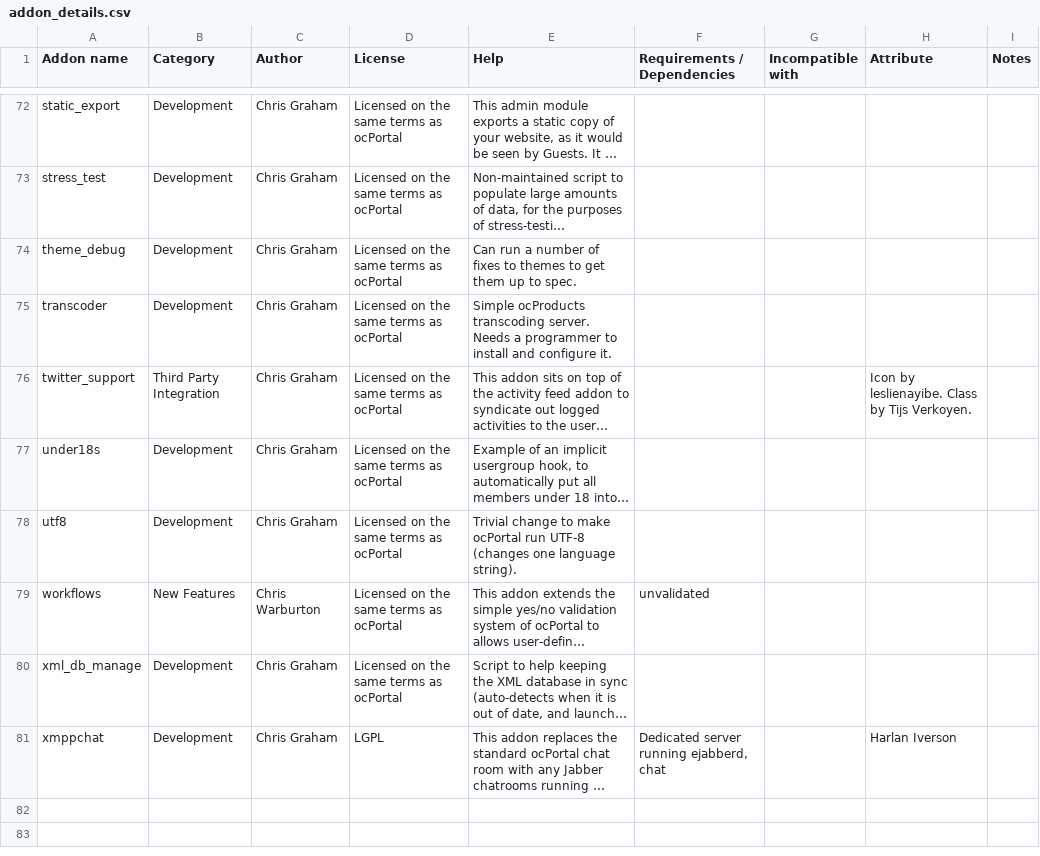
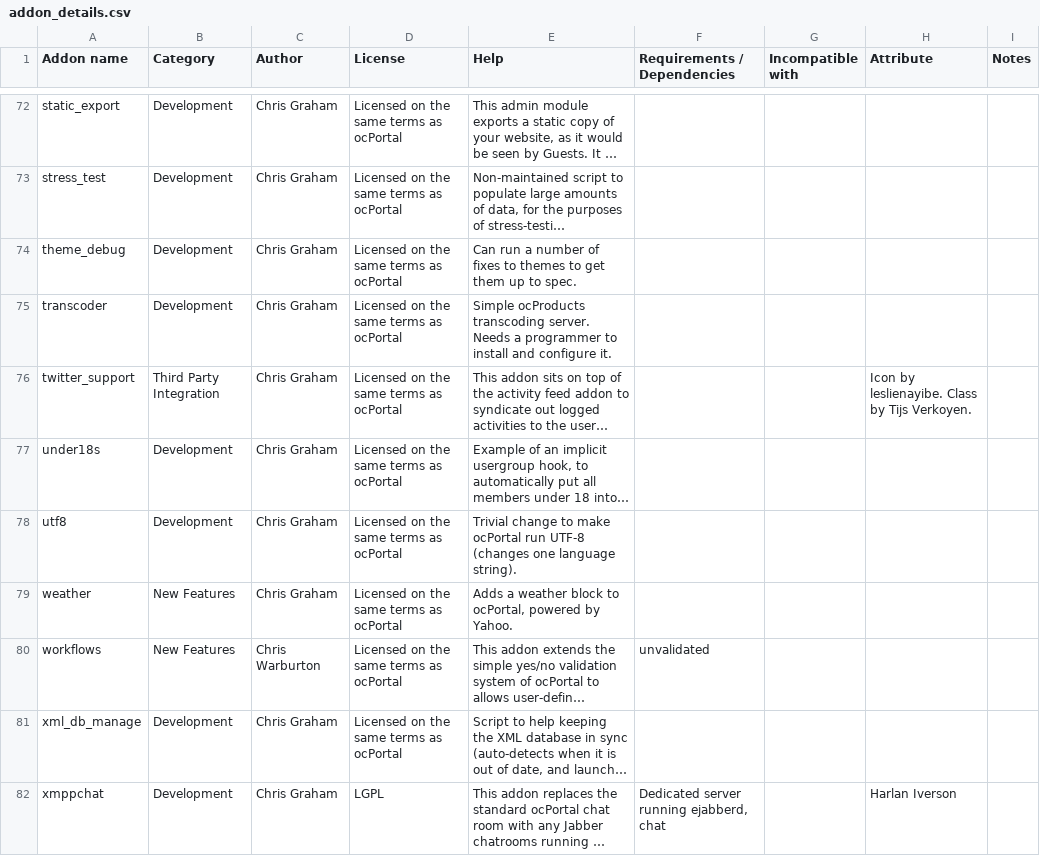
Before and after one commit to chrisgraham/ocPortal, a CSV file: data_custom/addon_details.csv, drawn as a sheet; only a part is shown, gaps mark what is left out; long unchanged cells end in …; the diff names each change by its address in the sheet, - before the commit and + after, or states it on an @@ line.

```diff
--- a/data_custom/addon_details.csv
+++ b/data_custom/addon_details.csv
+row 79: weather | New Features | Chris Graham | Licensed on the same terms as ocPortal | Adds a weather block to ocPortal, powered by Yahoo.
```
Also changed, not shown: 57 other files.
